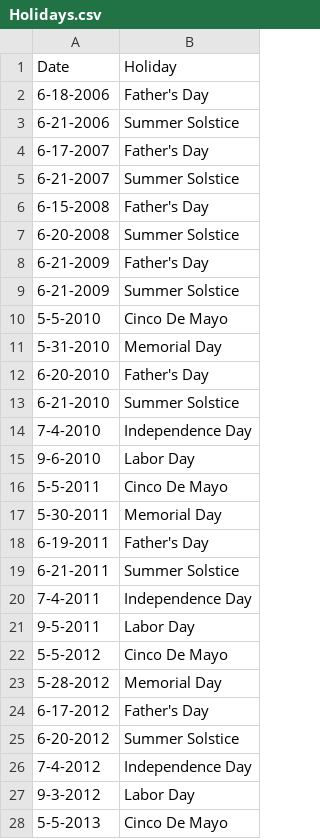
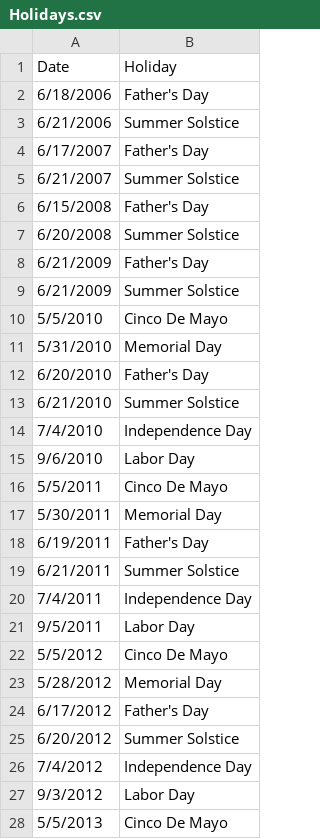
Before and after one commit to Chicago/clear-water, a CSV file: data/ExternalData/Holidays.csv, drawn as a sheet; only a part is shown; the diff covers the shown part only.

Commit message:
read in 2016 data

```diff
--- a/data/ExternalData/Holidays.csv
+++ b/data/ExternalData/Holidays.csv
@@ -1,28 +1,28 @@
 Date,Holiday
-6-18-2006,Father's Day
-6-21-2006,Summer Solstice
-6-17-2007,Father's Day
-6-21-2007,Summer Solstice
-6-15-2008,Father's Day
-6-20-2008,Summer Solstice
-6-21-2009,Father's Day
-6-21-2009,Summer Solstice
-5-5-2010,Cinco De Mayo
-5-31-2010,Memorial Day
-6-20-2010,Father's Day
-6-21-2010,Summer Solstice
-7-4-2010,Independence Day
-9-6-2010,Labor Day
-5-5-2011,Cinco De Mayo
-5-30-2011,Memorial Day
-6-19-2011,Father's Day
-6-21-2011,Summer Solstice
-7-4-2011,Independence Day
-9-5-2011,Labor Day
-5-5-2012,Cinco De Mayo
-5-28-2012,Memorial Day
-6-17-2012,Father's Day
-6-20-2012,Summer Solstice
-7-4-2012,Independence Day
-9-3-2012,Labor Day
-5-5-2013,Cinco De Mayo
+6/18/2006,Father's Day
+6/21/2006,Summer Solstice
+6/17/2007,Father's Day
+6/21/2007,Summer Solstice
+6/15/2008,Father's Day
+6/20/2008,Summer Solstice
+6/21/2009,Father's Day
+6/21/2009,Summer Solstice
+5/5/2010,Cinco De Mayo
+5/31/2010,Memorial Day
+6/20/2010,Father's Day
+6/21/2010,Summer Solstice
+7/4/2010,Independence Day
+9/6/2010,Labor Day
+5/5/2011,Cinco De Mayo
+5/30/2011,Memorial Day
+6/19/2011,Father's Day
+6/21/2011,Summer Solstice
+7/4/2011,Independence Day
+9/5/2011,Labor Day
+5/5/2012,Cinco De Mayo
+5/28/2012,Memorial Day
+6/17/2012,Father's Day
+6/20/2012,Summer Solstice
+7/4/2012,Independence Day
+9/3/2012,Labor Day
+5/5/2013,Cinco De Mayo
```
Also changed, not shown: 6 added rows and 16 edited cells elsewhere in this file, data/ExternalData/Beach_Mappings.csv, 3 other files.
